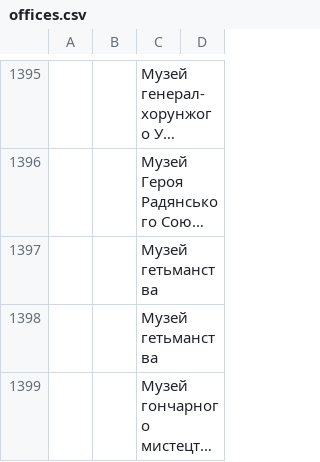
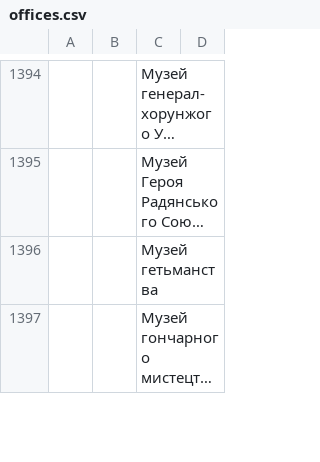
Before and after one commit to dchaplinsky/declarations.com.ua, a CSV file: declarations_site/catalog/migrations/offices.csv, drawn as a sheet; only a part is shown, gaps mark what is left out; long unchanged cells end in …; the diff covers the shown part only; the diff names each change by its address in the sheet, - before the commit and + after, or states it on an @@ line.

```diff
--- a/declarations_site/catalog/migrations/offices.csv
+++ b/declarations_site/catalog/migrations/offices.csv
-row 1397:  |  | Музей гетьманства
```
Also changed, not shown: 16 removed rows and 1 edited cell elsewhere in this file, 9 other files.
